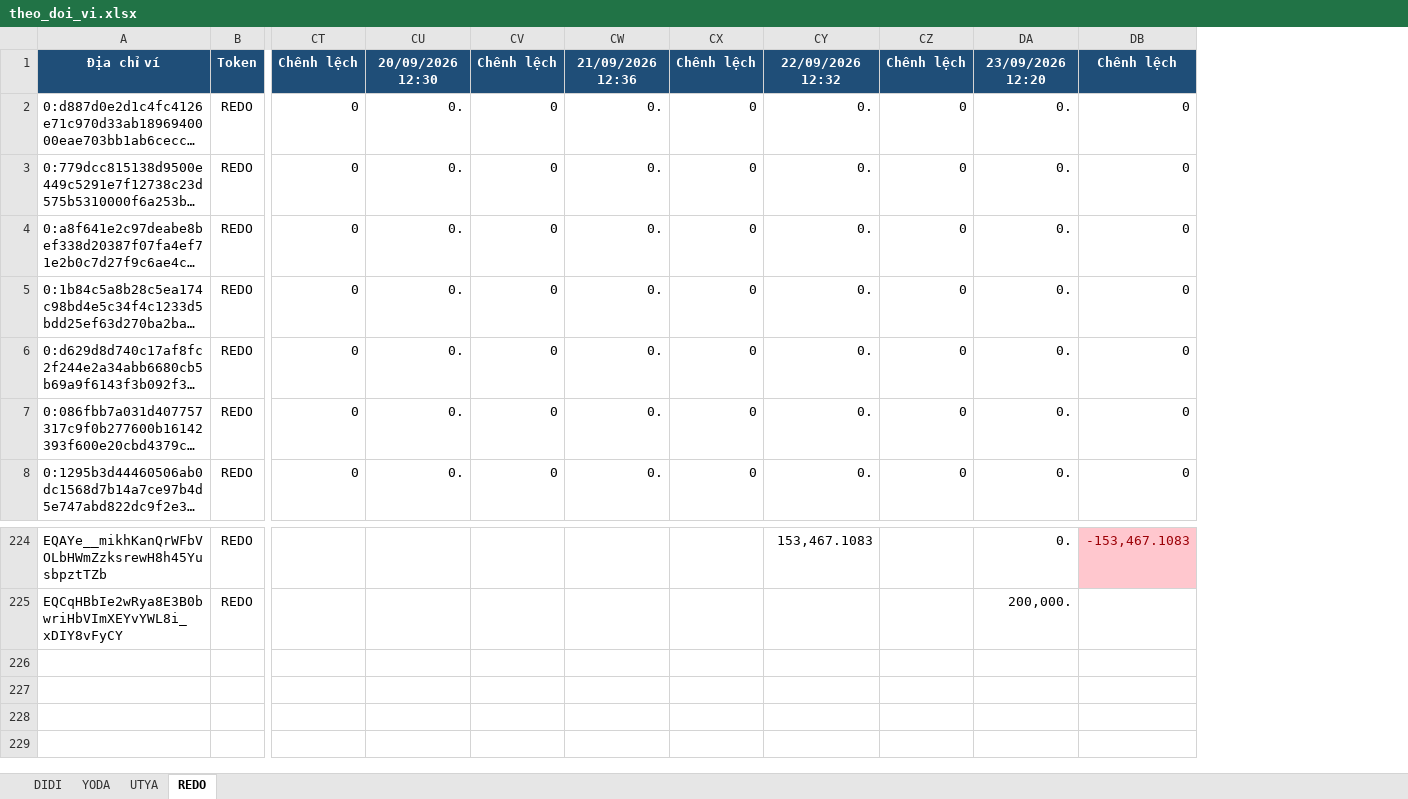
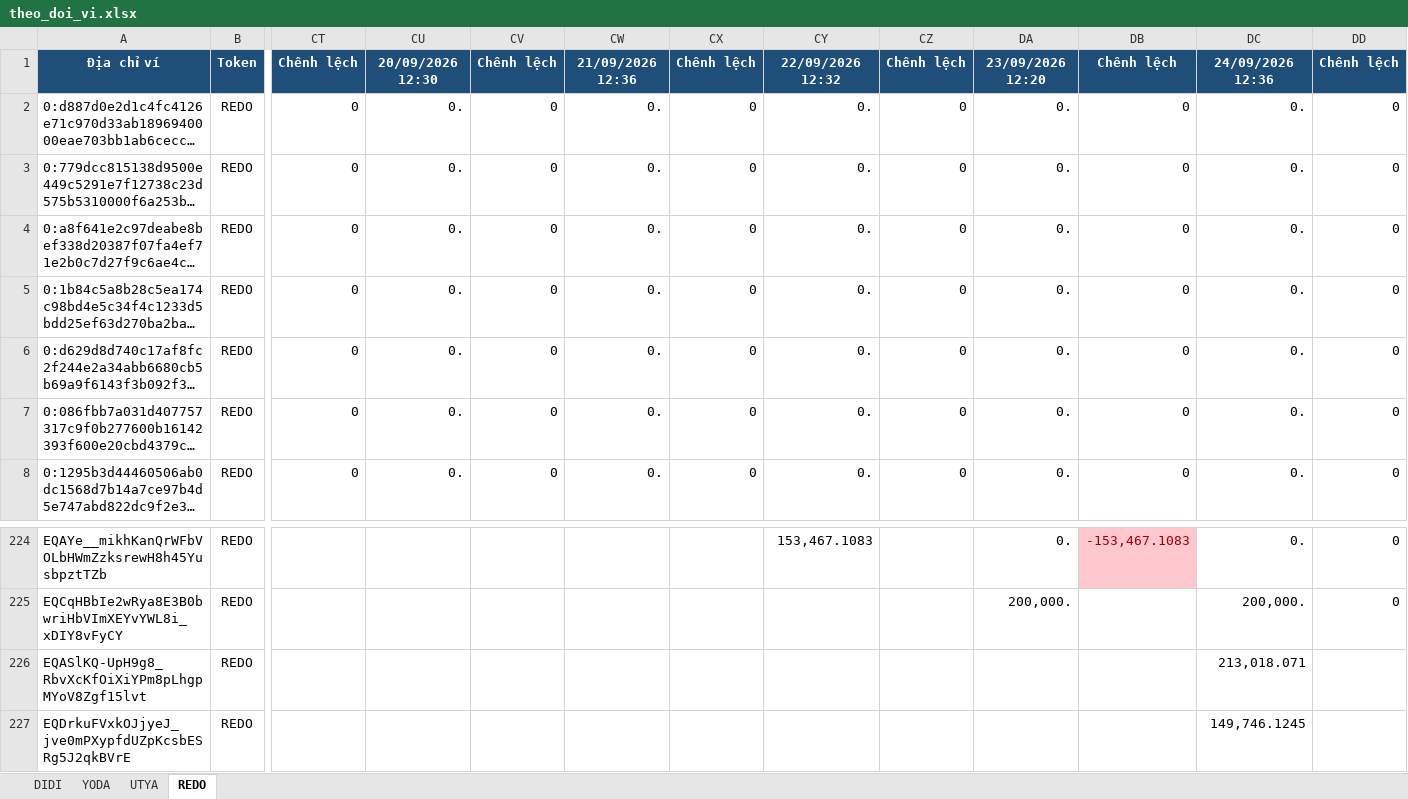
Before and after one commit to anhvt118/ton-wallet-tracker, an Excel workbook: data/theo_doi_vi.xlsx, sheet REDO, drawn as a sheet; only a part is shown, gaps mark what is left out; long unchanged cells end in …; values as stored, in another font and other column widths than the file's, no borders; rows hold the shown columns only; the diff names each change by its address in the sheet, - before the commit and + after, or states it on an @@ line.

```diff
--- a/data/theo_doi_vi.xlsx (sheet REDO)
+++ b/data/theo_doi_vi.xlsx (sheet REDO)
+column DC, rows 1-8: 24/09/2026 12:36 | 0. | 0. | 0. | 0. | 0. | 0. | 0.; rows 224-225: 0. | 200,000.
+column DD, rows 1-8: Chênh lệch | 0 | 0 | 0 | 0 | 0 | 0 | 0; rows 224-225: 0 | 0
+row 226: EQASlKQ-UpH9g8_RbvXcKfOiXiYPm8pLhgpMYoV8Zgf15lvt | REDO |  |  |  |  |  |  |  |  |  | 213,018.071
+row 227: EQDrkuFVxkOJjyeJ_jve0mPXypfdUZpKcsbESRg5J2qkBVrE | REDO |  |  |  |  |  |  |  |  |  | 149,746.1245
```
Also changed, not shown: sheet UTYA, sheet DIDI, sheet YODA.
